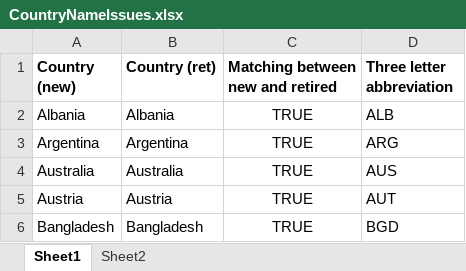
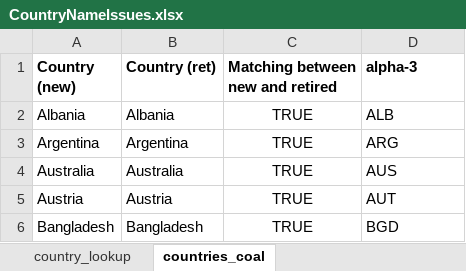
Before and after one commit to acsours/etl_coal_data, an Excel workbook: data/CountryNameIssues.xlsx, sheet countries_coal, drawn as a sheet; only a part is shown; values as stored, in another font and other column widths than the file's, no borders; table styles not drawn; the diff names each change by its address in the sheet, - before the commit and + after, or states it on an @@ line.

```diff
--- a/data/CountryNameIssues.xlsx (sheet countries_coal)
+++ b/data/CountryNameIssues.xlsx (sheet countries_coal)
-sheet tab: Sheet1
+sheet tab: countries_coal
-sheet tab: Sheet2
+sheet tab: country_lookup
@@ sheet tab order changed: country_lookup | countries_coal @@
-D1: Three letter abbreviation
+D1: alpha-3
```
Also changed, not shown: sheet country_lookup, 6 other files.
